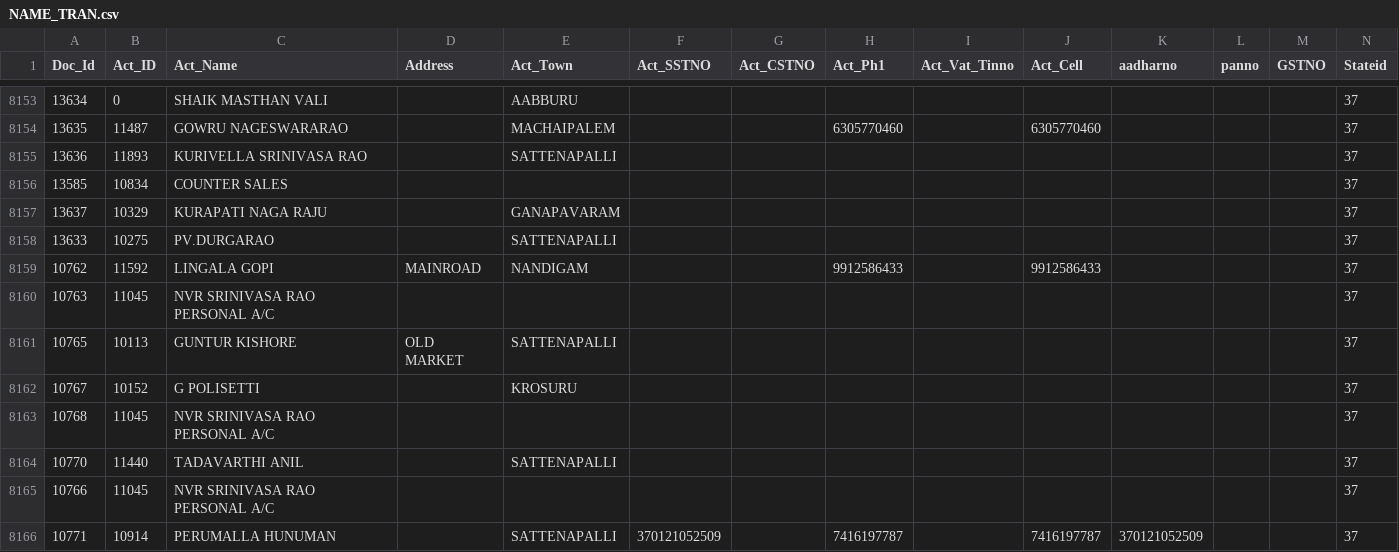
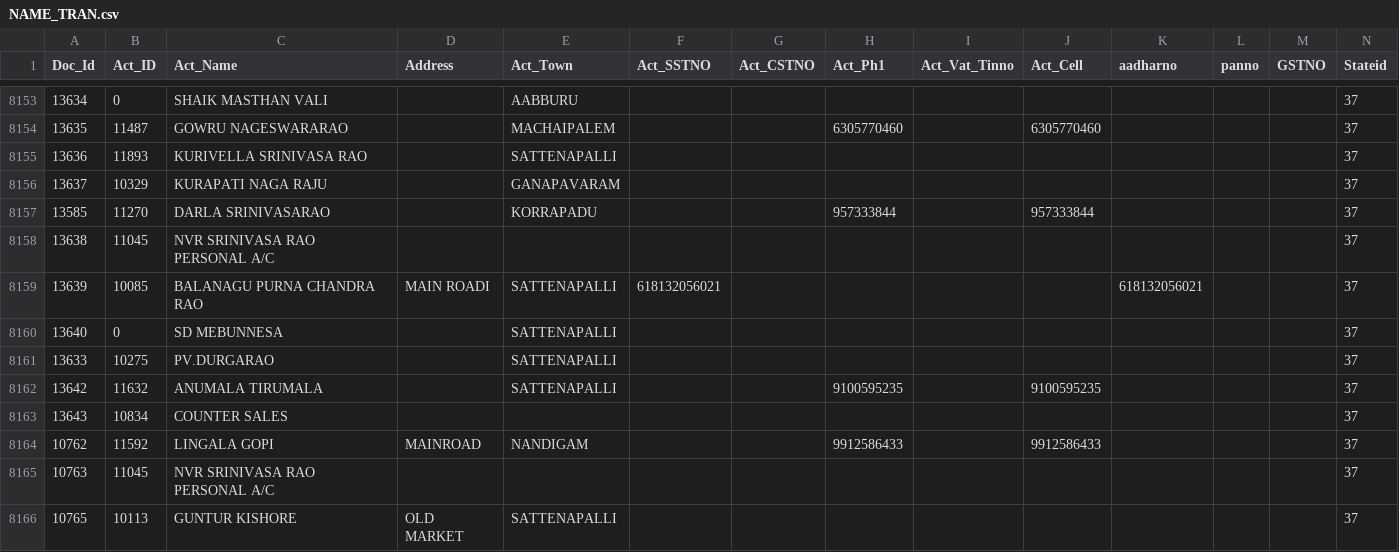
Before and after one commit to krishnasai-narayana/3goils, a CSV file: data/NAME_TRAN.csv, drawn as a sheet; only a part is shown, gaps mark what is left out; the shorter side is filled out with more unchanged rows; removed rows and columns are numbered as before the commit, all else as after; rows hold the shown columns only; the diff names each change by its address in the sheet, - before the commit and + after, or states it on an @@ line.

Commit message:
Data update: 07-11-2026

```diff
--- a/data/NAME_TRAN.csv
+++ b/data/NAME_TRAN.csv
-row 8156: 13585 | 10834 | COUNTER SALES |  |  |  |  |  |  |  |  |  |  | 37
+row 8157: 13585 | 11270 | DARLA SRINIVASARAO |  | KORRAPADU |  |  | 957333844 |  | 957333844 |  |  |  | 37
+row 8158: 13638 | 11045 | NVR SRINIVASA RAO PERSONAL A/C |  |  |  |  |  |  |  |  |  |  | 37
+row 8159: 13639 | 10085 | BALANAGU PURNA CHANDRA RAO | MAIN ROADI | SATTENAPALLI | 618132056021 |  |  |  |  | 618132056021 |  |  | 37
+row 8160: 13640 | 0 | SD MEBUNNESA |  | SATTENAPALLI |  |  |  |  |  |  |  |  | 37
+row 8162: 13642 | 11632 | ANUMALA TIRUMALA |  | SATTENAPALLI |  |  | 9100595235 |  | 9100595235 |  |  |  | 37
+row 8163: 13643 | 10834 | COUNTER SALES |  |  |  |  |  |  |  |  |  |  | 37
```
Also changed, not shown: data/CreditCard.csv, data/Doc_MaxId.csv, 7 other files.
